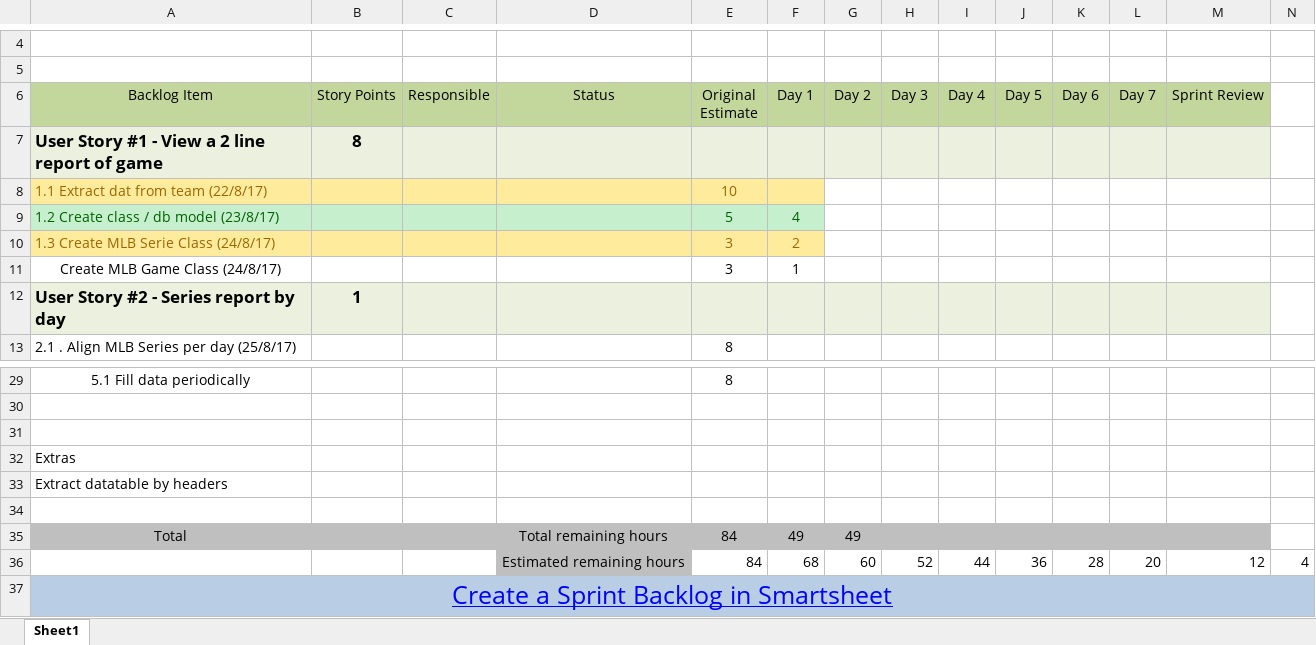
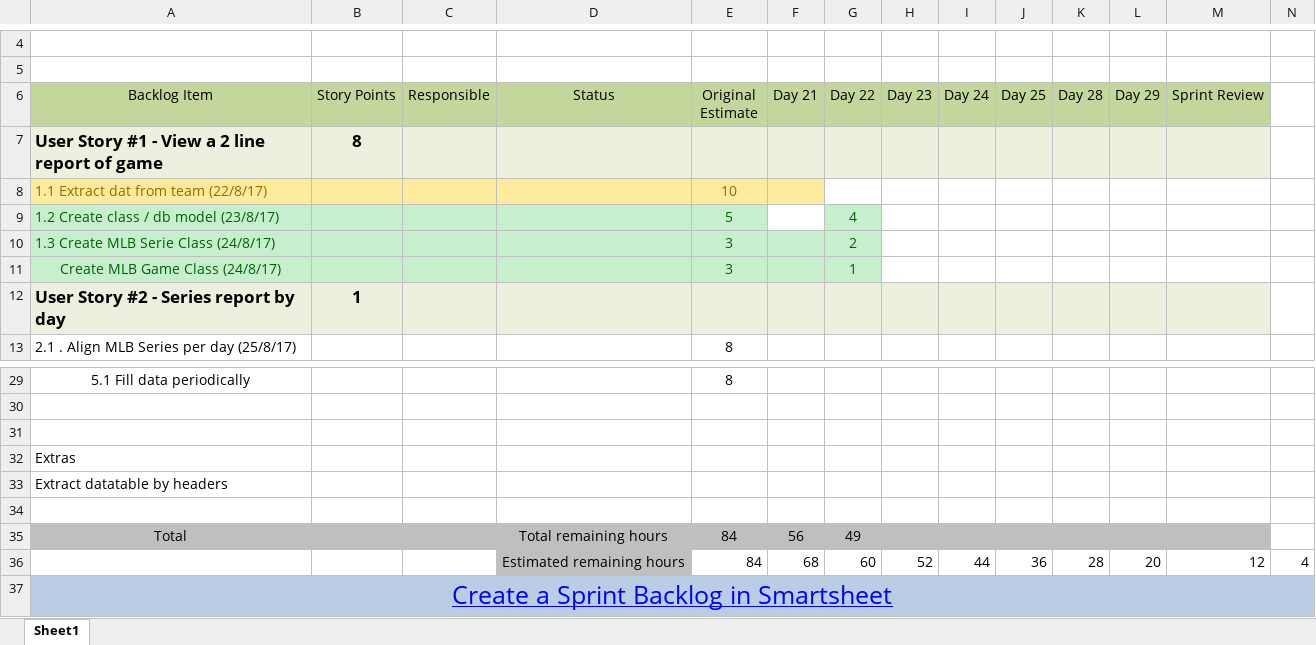
Before and after one commit to Luigig8per/Stats-MLB, an Excel workbook: Scrum/Proyect/Sprint-backlog-template (1).xlsx, sheet Sheet1, drawn as a sheet; only a part is shown, gaps mark what is left out; values as stored, in another font and other column widths than the file's, no borders; charts and pictures not drawn; the diff names each change by its address in the sheet, - before the commit and + after, or states it on an @@ line.

```diff
--- a/Scrum/Proyect/Sprint-backlog-template (1).xlsx (sheet Sheet1)
+++ b/Scrum/Proyect/Sprint-backlog-template (1).xlsx (sheet Sheet1)
-F6: Day 1
+F6: Day 21
-G6: Day 2
+G6: Day 22
-H6: Day 3
+H6: Day 23
-I6: Day 4
+I6: Day 24
-J6: Day 5
+J6: Day 25
-K6: Day 6
+K6: Day 28
-L6: Day 7
+L6: Day 29
-F9 (Day 21): 4
+F9 (Day 21): (empty)
-F9 fill: #C6EFCE
+F9 fill: none
-G9 (Day 22): (empty)
+G9 (Day 22): 4
-G9:G10 fill: none
+G9:G10 fill: #C6EFCE
-A10:F10 fill: #FFEB9C
+A10:F10 fill: #C6EFCE
-A10 text colour: #9C6500
+A10 text colour: #006100
-E10 text colour: #9C6500
+E10 text colour: #006100
-F10 (Day 21): 2
+F10 (Day 21): (empty)
-G10 (Day 22): (empty)
+G10 (Day 22): 2
-A11:G11 fill: none
+A11:G11 fill: #C6EFCE
-A11 text colour: black
+A11 text colour: #006100
-E11 text colour: black
+E11 text colour: #006100
-F11 (Day 21): 1
+F11 (Day 21): (empty)
-G11 (Day 22): (empty)
+G11 (Day 22): 1
-F35 (Day 21): 49
+F35 (Day 21): 56
```
Also changed, not shown: charts or pictures, Scrum/Proyect/Agile-project-plan-template.xlsx, 3 other files.
